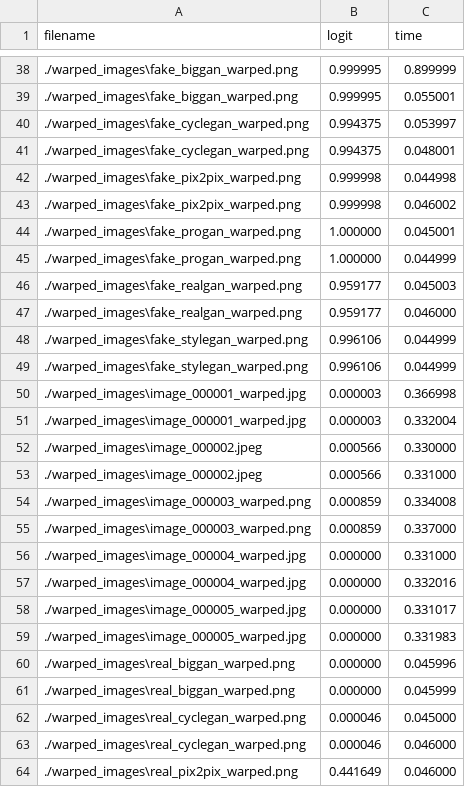
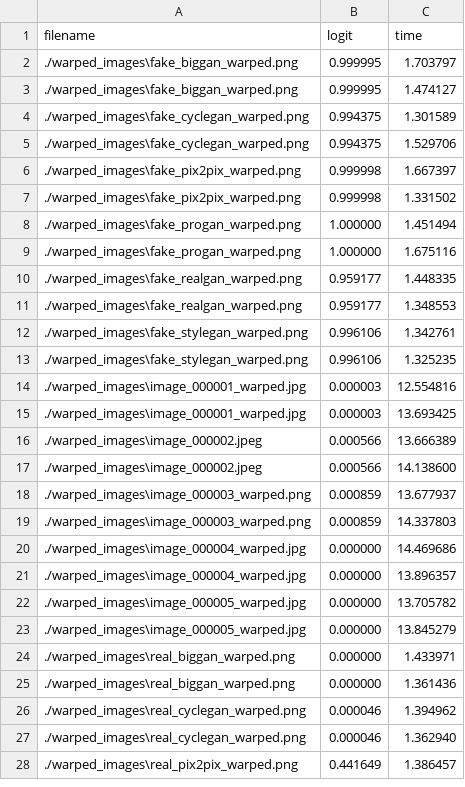
Before and after one commit to heeirthan01/ECE281FinalProject, a CSV file: out.warped_images.csv, drawn as a sheet; only a part is shown, gaps mark what is left out; the diff covers the shown part only.

```diff
--- a/out.warped_images.csv
+++ b/out.warped_images.csv
@@ -38,27 +2,27 @@ filename,logit,time
-./warped_images\fake_biggan_warped.png,0.999995,0.899999
-./warped_images\fake_biggan_warped.png,0.999995,0.055001
-./warped_images\fake_cyclegan_warped.png,0.994375,0.053997
-./warped_images\fake_cyclegan_warped.png,0.994375,0.048001
-./warped_images\fake_pix2pix_warped.png,0.999998,0.044998
-./warped_images\fake_pix2pix_warped.png,0.999998,0.046002
-./warped_images\fake_progan_warped.png,1.000000,0.045001
-./warped_images\fake_progan_warped.png,1.000000,0.044999
-./warped_images\fake_realgan_warped.png,0.959177,0.045003
-./warped_images\fake_realgan_warped.png,0.959177,0.046000
-./warped_images\fake_stylegan_warped.png,0.996106,0.044999
-./warped_images\fake_stylegan_warped.png,0.996106,0.044999
-./warped_images\image_000001_warped.jpg,0.000003,0.366998
-./warped_images\image_000001_warped.jpg,0.000003,0.332004
-./warped_images\image_000002.jpeg,0.000566,0.330000
-./warped_images\image_000002.jpeg,0.000566,0.331000
-./warped_images\image_000003_warped.png,0.000859,0.334008
-./warped_images\image_000003_warped.png,0.000859,0.337000
-./warped_images\image_000004_warped.jpg,0.000000,0.331000
-./warped_images\image_000004_warped.jpg,0.000000,0.332016
-./warped_images\image_000005_warped.jpg,0.000000,0.331017
-./warped_images\image_000005_warped.jpg,0.000000,0.331983
-./warped_images\real_biggan_warped.png,0.000000,0.045996
-./warped_images\real_biggan_warped.png,0.000000,0.045999
-./warped_images\real_cyclegan_warped.png,0.000046,0.045000
-./warped_images\real_cyclegan_warped.png,0.000046,0.046000
-./warped_images\real_pix2pix_warped.png,0.441649,0.046000
+./warped_images\fake_biggan_warped.png,0.999995,1.703797
+./warped_images\fake_biggan_warped.png,0.999995,1.474127
+./warped_images\fake_cyclegan_warped.png,0.994375,1.301589
+./warped_images\fake_cyclegan_warped.png,0.994375,1.529706
+./warped_images\fake_pix2pix_warped.png,0.999998,1.667397
+./warped_images\fake_pix2pix_warped.png,0.999998,1.331502
+./warped_images\fake_progan_warped.png,1.000000,1.451494
+./warped_images\fake_progan_warped.png,1.000000,1.675116
+./warped_images\fake_realgan_warped.png,0.959177,1.448335
+./warped_images\fake_realgan_warped.png,0.959177,1.348553
+./warped_images\fake_stylegan_warped.png,0.996106,1.342761
+./warped_images\fake_stylegan_warped.png,0.996106,1.325235
+./warped_images\image_000001_warped.jpg,0.000003,12.554816
+./warped_images\image_000001_warped.jpg,0.000003,13.693425
+./warped_images\image_000002.jpeg,0.000566,13.666389
+./warped_images\image_000002.jpeg,0.000566,14.138600
+./warped_images\image_000003_warped.png,0.000859,13.677937
+./warped_images\image_000003_warped.png,0.000859,14.337803
+./warped_images\image_000004_warped.jpg,0.000000,14.469686
+./warped_images\image_000004_warped.jpg,0.000000,13.896357
+./warped_images\image_000005_warped.jpg,0.000000,13.705782
+./warped_images\image_000005_warped.jpg,0.000000,13.845279
+./warped_images\real_biggan_warped.png,0.000000,1.433971
+./warped_images\real_biggan_warped.png,0.000000,1.361436
+./warped_images\real_cyclegan_warped.png,0.000046,1.394962
+./warped_images\real_cyclegan_warped.png,0.000046,1.362940
+./warped_images\real_pix2pix_warped.png,0.441649,1.386457
```
Also changed, not shown: 16 added rows, 37 removed rows and 7 edited cells elsewhere in this file, out.example_images.csv, 34 other files.
